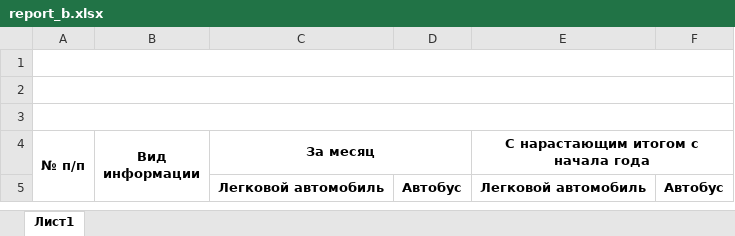
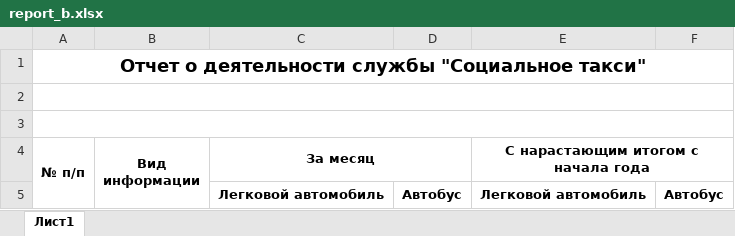
Before and after one commit to RobertTutaev/Staxi, an Excel workbook: server/app/templates/report_b.xlsx, sheet Лист1, drawn as a sheet; values as stored, in another font and other column widths than the file's, no borders; the diff names each change by its address in the sheet, - before the commit and + after, or states it on an @@ line.

```diff
--- a/server/app/templates/report_b.xlsx (sheet Лист1)
+++ b/server/app/templates/report_b.xlsx (sheet Лист1)
-A1 (№ п/п): (empty)
+A1 (№ п/п): Отчет о деятельности службы "Социальное такси"
```
Also changed, not shown: server/app/templates/report_a.xlsx, 14 other files.
